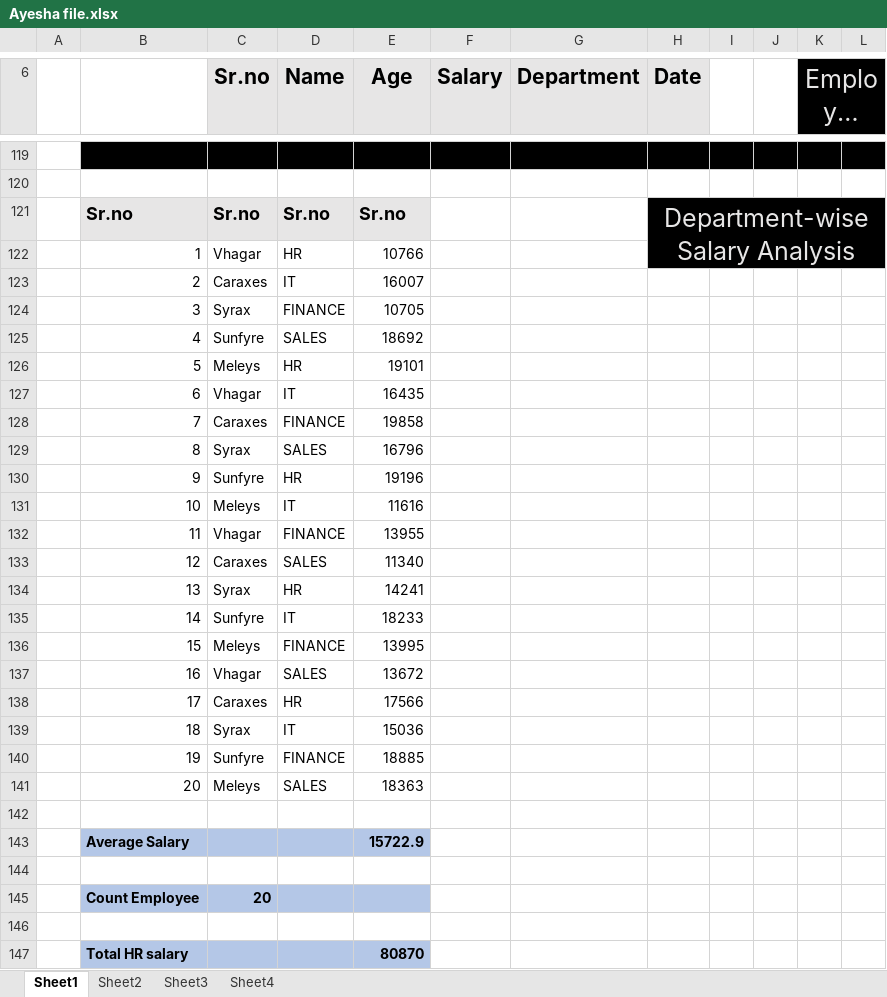
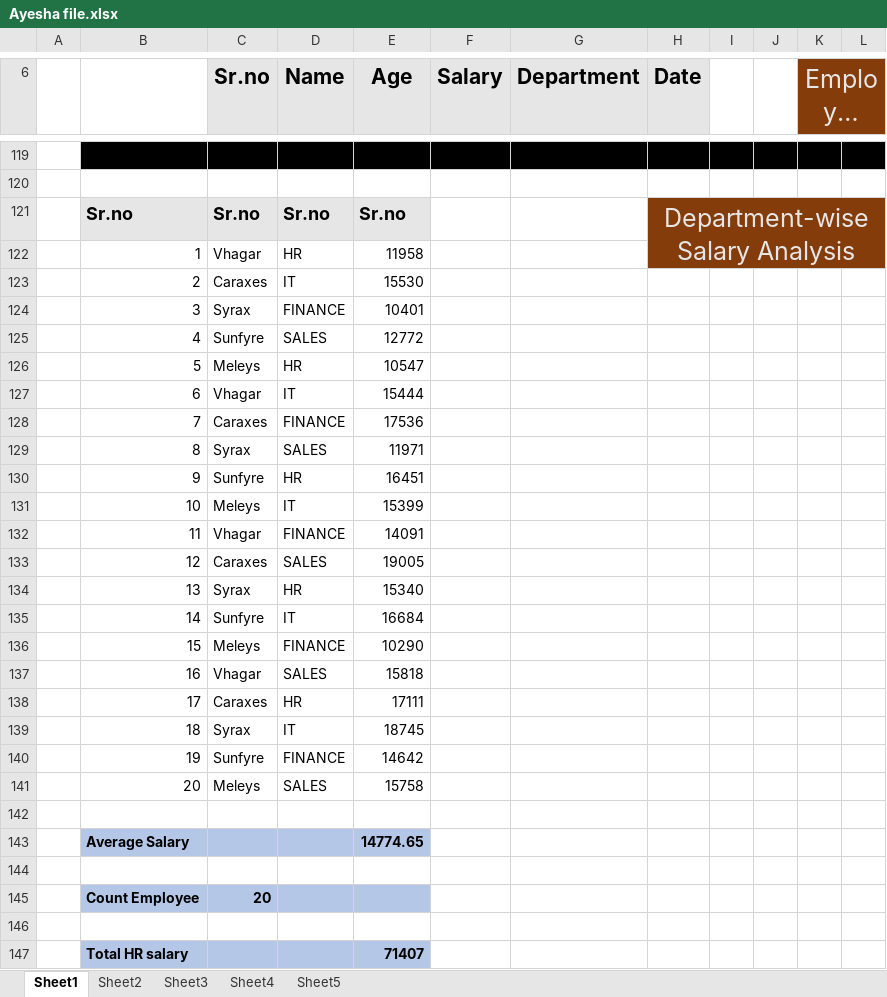
Before and after one commit to ayan1310-code/Excel., an Excel workbook: Ayesha file.xlsx, sheet Sheet1, drawn as a sheet; only a part is shown, gaps mark what is left out; long unchanged cells end in …; values as stored, in another font and other column widths than the file's, no borders; conditional formats not drawn; the diff covers the shown part only; the diff names each change by its address in the sheet, - before the commit and + after, or states it on an @@ line.

```diff
--- a/Ayesha file.xlsx (sheet Sheet1)
+++ b/Ayesha file.xlsx (sheet Sheet1)
+sheet tab: Sheet5
-K6:L6 fill: #000000
+K6:L6 fill: #843C0B
-H121:L122 fill: #000000
+H121:L122 fill: #843C0B
-E122 (Age): 10766
+E122 (Age): 11958
-E123 (Age): 16007
+E123 (Age): 15530
-E124 (Age): 10705
+E124 (Age): 10401
-E125 (Age): 18692
+E125 (Age): 12772
-E126 (Age): 19101
+E126 (Age): 10547
-E127 (Age): 16435
+E127 (Age): 15444
-E128 (Age): 19858
+E128 (Age): 17536
-E129 (Age): 16796
+E129 (Age): 11971
-E130 (Age): 19196
+E130 (Age): 16451
-E131 (Age): 11616
+E131 (Age): 15399
-E132 (Age): 13955
+E132 (Age): 14091
-E133 (Age): 11340
+E133 (Age): 19005
-E134 (Age): 14241
+E134 (Age): 15340
-E135 (Age): 18233
+E135 (Age): 16684
-E136 (Age): 13995
+E136 (Age): 10290
-E137 (Age): 13672
+E137 (Age): 15818
-E138 (Age): 17566
+E138 (Age): 17111
-E139 (Age): 15036
+E139 (Age): 18745
-E140 (Age): 18885
+E140 (Age): 14642
-E141 (Age): 18363
+E141 (Age): 15758
-E143 (Age): 15722.9
+E143 (Age): 14774.65
-E147 (Age): 80870
+E147 (Age): 71407
```
Also changed, not shown: 21 added rows, 21 removed rows, 42 edited cells and cell formats elsewhere in this sheet, sheet Sheet2, sheet Sheet4, sheet Sheet3.
